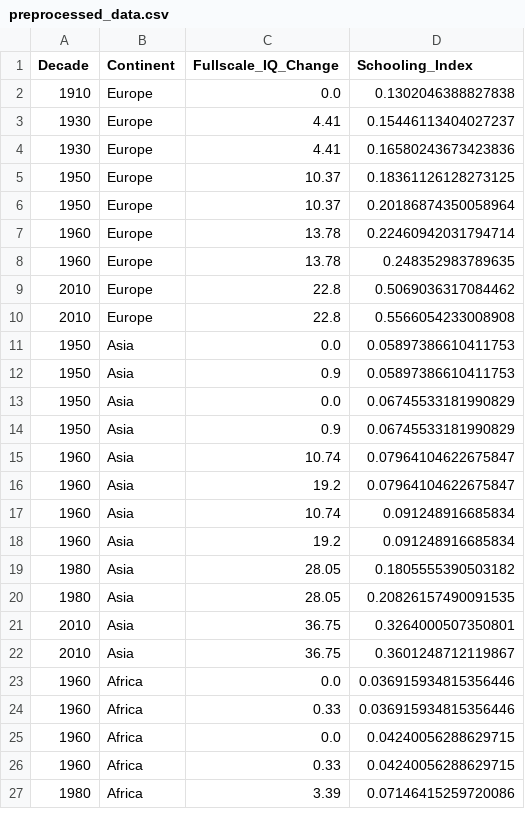
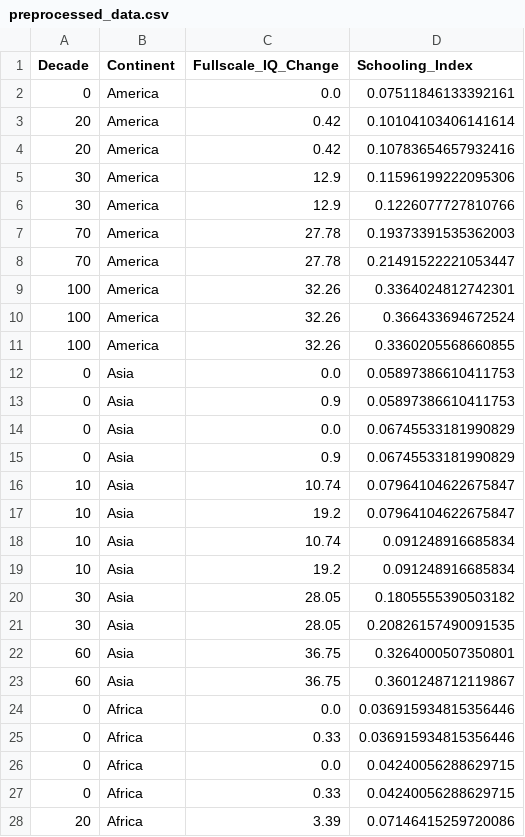
Before and after one commit to atreyaray/IQ-bayesian-analysis, a CSV file: data/preprocessed_data.csv, drawn as a sheet; only a part is shown; the diff covers the shown part only.

Commit message:
preprocessed data fixed

```diff
--- a/data/preprocessed_data.csv
+++ b/data/preprocessed_data.csv
@@ -1,27 +1,28 @@
 Decade,Continent,Fullscale_IQ_Change,Schooling_Index
-1910,Europe,0.0,0.1302046388827838
-1930,Europe,4.41,0.15446113404027237
-1930,Europe,4.41,0.16580243673423836
-1950,Europe,10.37,0.18361126128273125
-1950,Europe,10.37,0.20186874350058964
-1960,Europe,13.78,0.22460942031794714
-1960,Europe,13.78,0.248352983789635
-2010,Europe,22.8,0.5069036317084462
-2010,Europe,22.8,0.5566054233008908
-1950,Asia,0.0,0.05897386610411753
-1950,Asia,0.9,0.05897386610411753
-1950,Asia,0.0,0.06745533181990829
-1950,Asia,0.9,0.06745533181990829
-1960,Asia,10.74,0.07964104622675847
-1960,Asia,19.2,0.07964104622675847
-1960,Asia,10.74,0.091248916685834
-1960,Asia,19.2,0.091248916685834
-1980,Asia,28.05,0.1805555390503182
-1980,Asia,28.05,0.20826157490091535
-2010,Asia,36.75,0.3264000507350801
-2010,Asia,36.75,0.3601248712119867
-1960,Africa,0.0,0.036915934815356446
-1960,Africa,0.33,0.036915934815356446
-1960,Africa,0.0,0.04240056288629715
-1960,Africa,0.33,0.04240056288629715
-1980,Africa,3.39,0.07146415259720086
+0,America,0.0,0.07511846133392161
+20,America,0.42,0.10104103406141614
+20,America,0.42,0.10783654657932416
+30,America,12.9,0.11596199222095306
+30,America,12.9,0.1226077727810766
+70,America,27.78,0.19373391535362003
+70,America,27.78,0.21491522221053447
+100,America,32.26,0.3364024812742301
+100,America,32.26,0.366433694672524
+100,America,32.26,0.3360205568660855
+0,Asia,0.0,0.05897386610411753
+0,Asia,0.9,0.05897386610411753
+0,Asia,0.0,0.06745533181990829
+0,Asia,0.9,0.06745533181990829
+10,Asia,10.74,0.07964104622675847
+10,Asia,19.2,0.07964104622675847
+10,Asia,10.74,0.091248916685834
+10,Asia,19.2,0.091248916685834
+30,Asia,28.05,0.1805555390503182
+30,Asia,28.05,0.20826157490091535
+60,Asia,36.75,0.3264000507350801
+60,Asia,36.75,0.3601248712119867
+0,Africa,0.0,0.036915934815356446
+0,Africa,0.33,0.036915934815356446
+0,Africa,0.0,0.04240056288629715
+0,Africa,0.33,0.04240056288629715
+20,Africa,3.39,0.07146415259720086
```
Also changed, not shown: 9 added rows, 10 removed rows and 18 edited cells elsewhere in this file.
